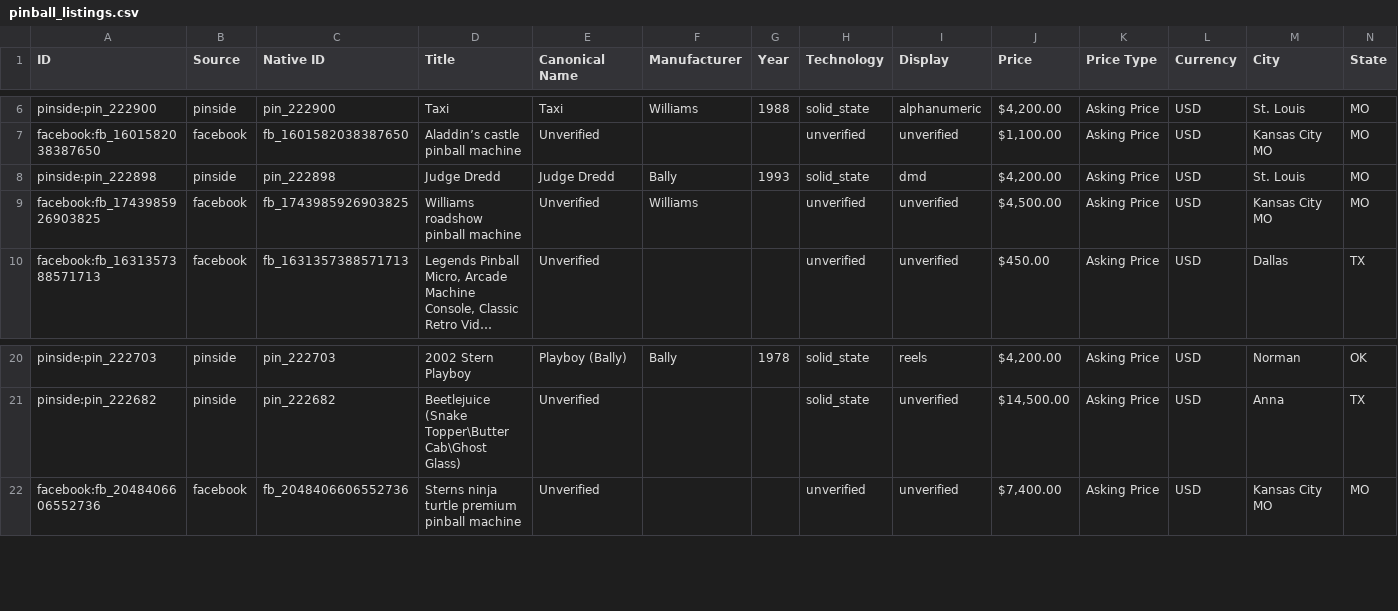
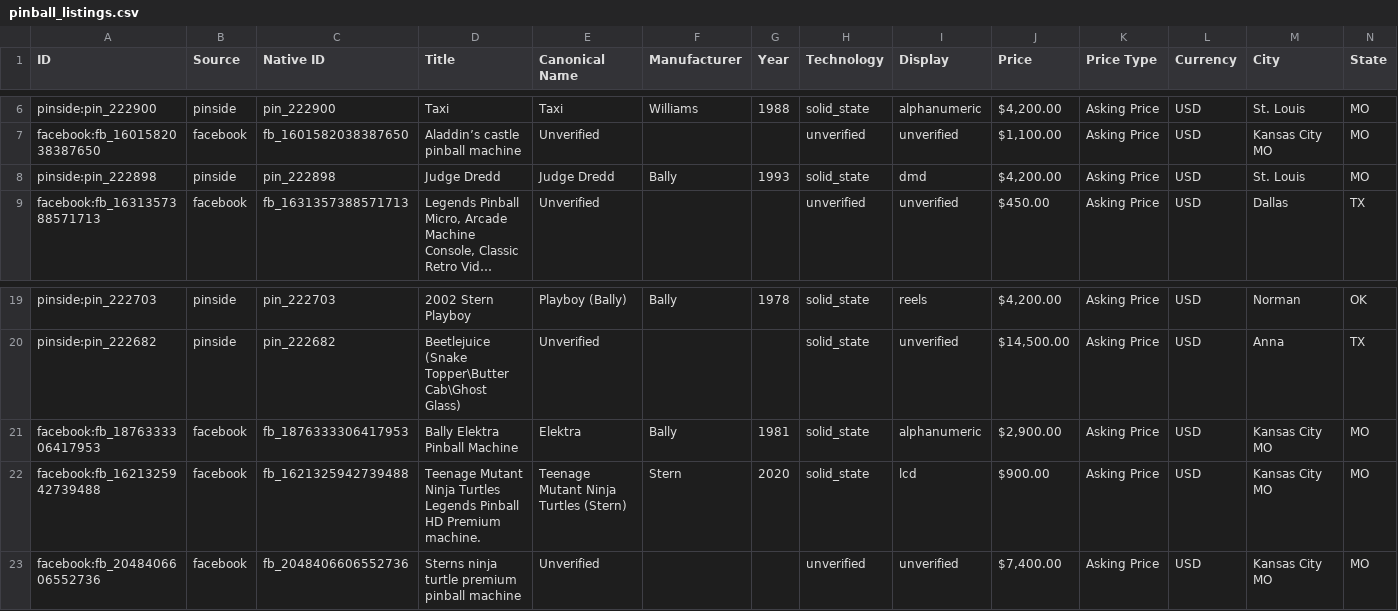
Before and after one commit to farmerboy772/farmerboy772.github.io, a CSV file: pinball_listings.csv, drawn as a sheet; only a part is shown, gaps mark what is left out; long unchanged cells end in …; removed rows and columns are numbered as before the commit, all else as after; rows hold the shown columns only; the diff names each change by its address in the sheet, - before the commit and + after, or states it on an @@ line.

Commit message:
Update pinball listings: 2026-10-17 17:25 CDT

```diff
--- a/pinball_listings.csv
+++ b/pinball_listings.csv
-row 9: facebook:fb_1743985926903825 | facebook | fb_1743985926903825 | Williams roadshow pinball machine | Unverified | Williams |  | unverified | unverified | $4,500.00 | Asking Price | USD | Kansas City MO | MO
+row 21: facebook:fb_1876333306417953 | facebook | fb_1876333306417953 | Bally Elektra Pinball Machine | Elektra | Bally | 1981 | solid_state | alphanumeric | $2,900.00 | Asking Price | USD | Kansas City MO | MO
+row 22: facebook:fb_1621325942739488 | facebook | fb_1621325942739488 | Teenage Mutant Ninja Turtles Legends Pinball HD Premium machine. | Teenage Mutant Ninja Turtles (Stern) | Stern | 2020 | solid_state | lcd | $900.00 | Asking Price | USD | Kansas City MO | MO
```
Also changed, not shown: 5 other files.
